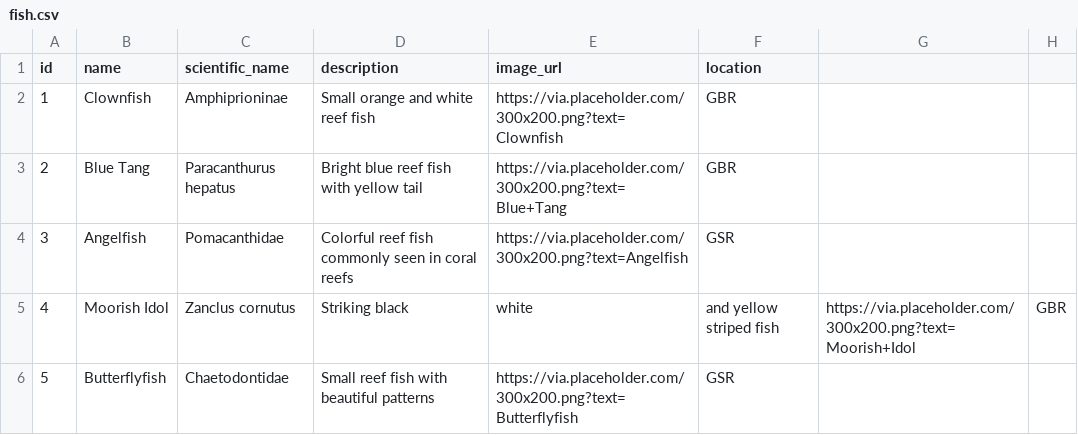
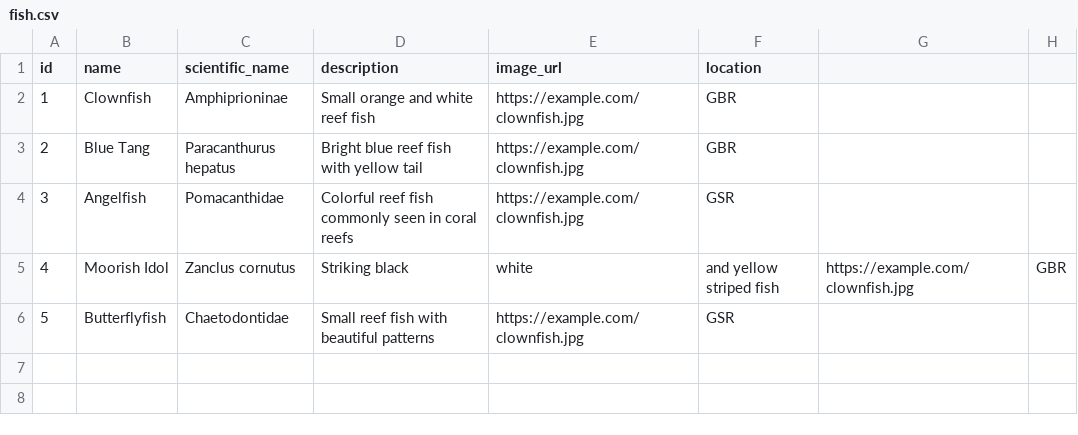
Before and after one commit to azzurroarts/reefspotter3, a CSV file: fish.csv, drawn as a sheet.

Commit message:
Update fish.csv

```diff
--- a/fish.csv
+++ b/fish.csv
@@ -1,6 +1,6 @@
 id,name,scientific_name,description,image_url,location
-1,Clownfish,Amphiprioninae,Small orange and white reef fish,https://via.placeholder.com/300x200.png?text=Clownfish,GBR
-2,Blue Tang,Paracanthurus hepatus,Bright blue reef fish with yellow tail,https://via.placeholder.com/300x200.png?text=Blue+Tang,GBR
-3,Angelfish,Pomacanthidae,Colorful reef fish commonly seen in coral reefs,https://via.placeholder.com/300x200.png?text=Angelfish,GSR
-4,Moorish Idol,Zanclus cornutus,Striking black, white, and yellow striped fish,https://via.placeholder.com/300x200.png?text=Moorish+Idol,GBR
-5,Butterflyfish,Chaetodontidae,Small reef fish with beautiful patterns,https://via.placeholder.com/300x200.png?text=Butterflyfish,GSR
+1,Clownfish,Amphiprioninae,Small orange and white reef fish,https://example.com/clownfish.jpg,GBR
+2,Blue Tang,Paracanthurus hepatus,Bright blue reef fish with yellow tail,https://example.com/clownfish.jpg,GBR
+3,Angelfish,Pomacanthidae,Colorful reef fish commonly seen in coral reefs,https://example.com/clownfish.jpg,GSR
+4,Moorish Idol,Zanclus cornutus,Striking black, white, and yellow striped fish,https://example.com/clownfish.jpg,GBR
+5,Butterflyfish,Chaetodontidae,Small reef fish with beautiful patterns,https://example.com/clownfish.jpg,GSR
```
